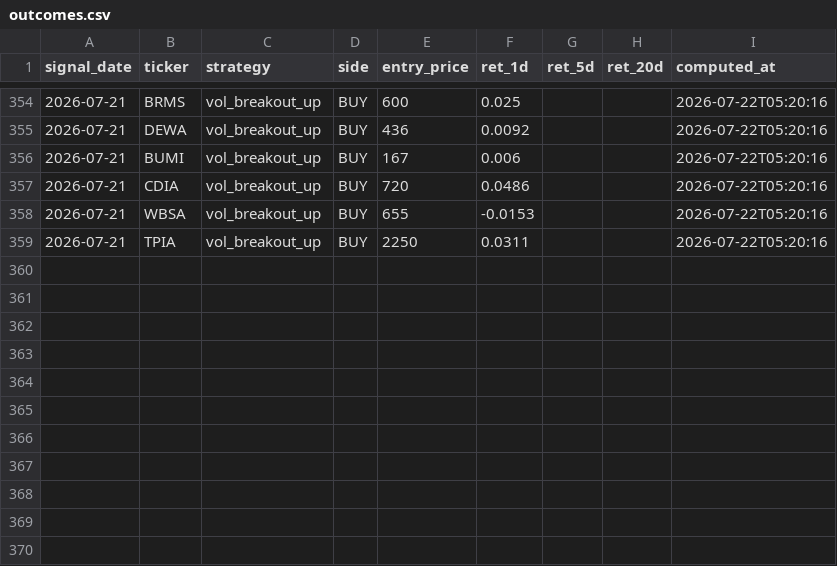
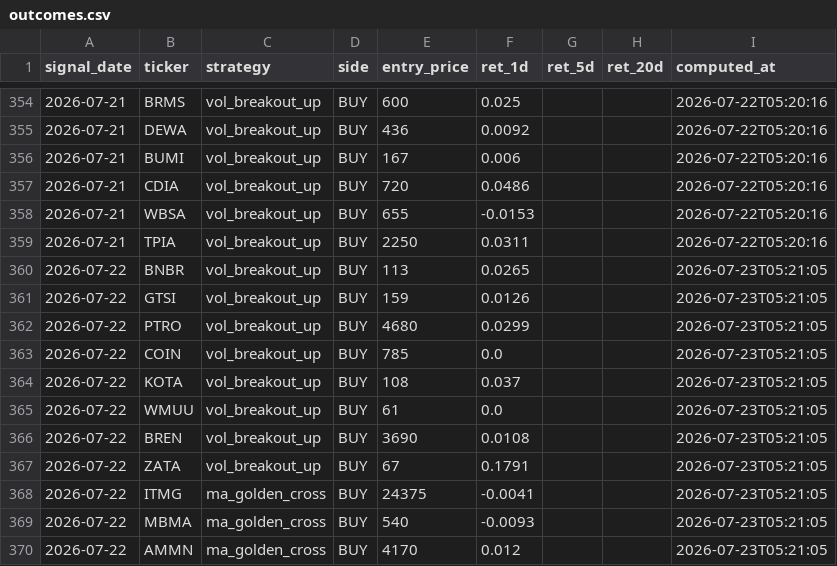
Before and after one commit to yazqe/idx-signals, a CSV file: outcomes.csv, drawn as a sheet; only a part is shown, gaps mark what is left out.

```diff
--- a/outcomes.csv
+++ b/outcomes.csv
@@ -359 +359,12 @@ signal_date,ticker,strategy,side,entry_price,ret_1d,ret_5d,ret_20d,computed_at
 2026-07-21,TPIA,vol_breakout_up,BUY,2250,0.0311,,,2026-07-22T05:20:16
+2026-07-22,BNBR,vol_breakout_up,BUY,113,0.0265,,,2026-07-23T05:21:05
+2026-07-22,GTSI,vol_breakout_up,BUY,159,0.0126,,,2026-07-23T05:21:05
+2026-07-22,PTRO,vol_breakout_up,BUY,4680,0.0299,,,2026-07-23T05:21:05
+2026-07-22,COIN,vol_breakout_up,BUY,785,0.0,,,2026-07-23T05:21:05
+2026-07-22,KOTA,vol_breakout_up,BUY,108,0.037,,,2026-07-23T05:21:05
+2026-07-22,WMUU,vol_breakout_up,BUY,61,0.0,,,2026-07-23T05:21:05
+2026-07-22,BREN,vol_breakout_up,BUY,3690,0.0108,,,2026-07-23T05:21:05
+2026-07-22,ZATA,vol_breakout_up,BUY,67,0.1791,,,2026-07-23T05:21:05
+2026-07-22,ITMG,ma_golden_cross,BUY,24375,-0.0041,,,2026-07-23T05:21:05
+2026-07-22,MBMA,ma_golden_cross,BUY,540,-0.0093,,,2026-07-23T05:21:05
+2026-07-22,AMMN,ma_golden_cross,BUY,4170,0.012,,,2026-07-23T05:21:05
```
Also changed, not shown: 5 other files.
